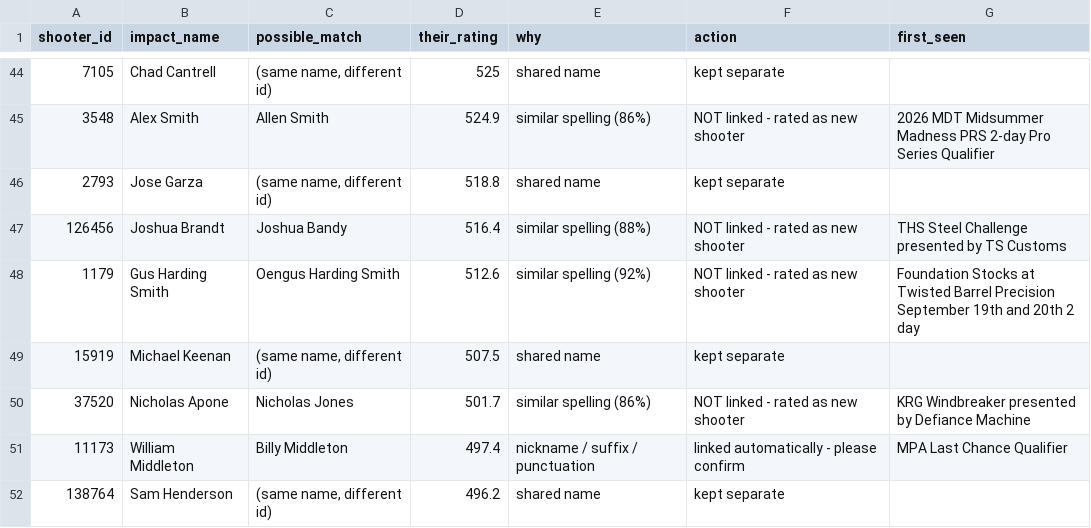
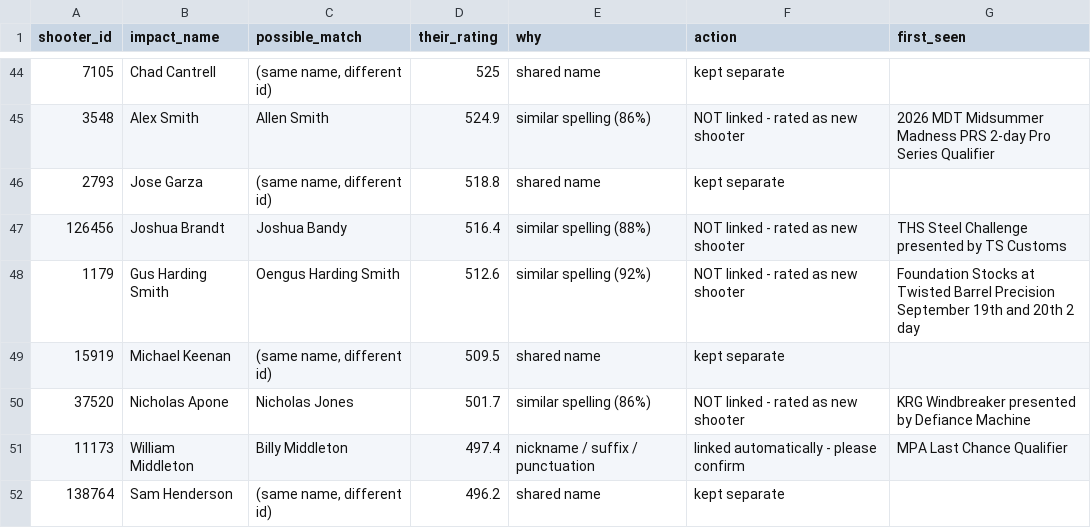
Before and after one commit to PRSELOSCORING/prs-ratings, a CSV file: data/name_review.csv, drawn as a sheet; only a part is shown, gaps mark what is left out.

```diff
--- a/data/name_review.csv
+++ b/data/name_review.csv
@@ -48,3 +48,3 @@ shooter_id,impact_name,possible_match,their_rating,why,action,first_seen
 1179,Gus Harding Smith,Oengus Harding Smith,512.6,similar spelling (92%),NOT linked - rated as new shooter,Foundation Stocks at Twisted Barrel Precision September 19th and 20th 2 day
-15919,Michael Keenan,"(same name, different id)",507.5,shared name,kept separate,
+15919,Michael Keenan,"(same name, different id)",509.5,shared name,kept separate,
 37520,Nicholas Apone,Nicholas Jones,501.7,similar spelling (86%),NOT linked - rated as new shooter,KRG Windbreaker presented by Defiance Machine
```
Also changed, not shown: 5 other files.
